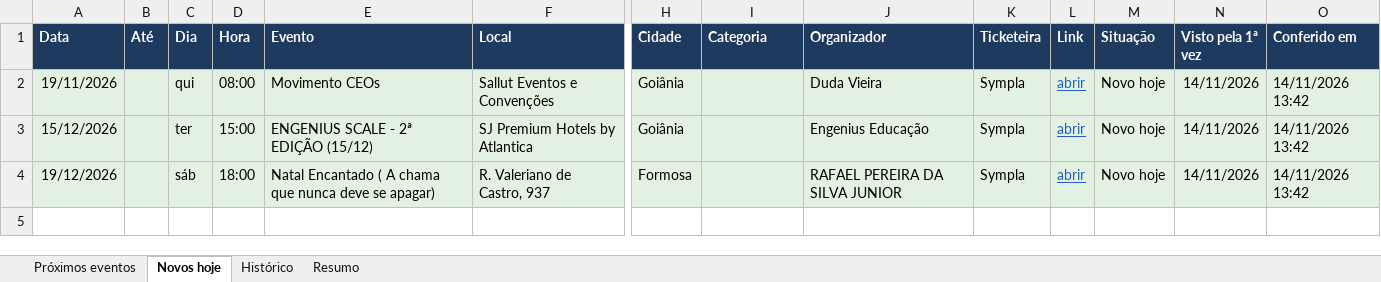
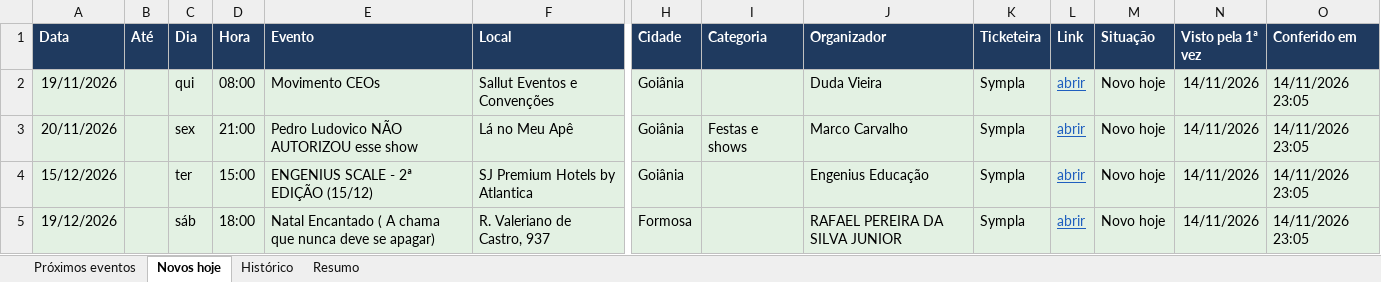
Before and after one commit to rodrigopcviana-lab/eventos-goias, an Excel workbook: saida/eventos_goias.xlsx, sheet Novos hoje, drawn as a sheet; only a part is shown, gaps mark what is left out; values as stored, in another font and other column widths than the file's, no borders; addresses are those after the commit; rows hold the shown columns only; the diff names each change by its address in the sheet, - before the commit and + after, or states it on an @@ line.

```diff
--- a/saida/eventos_goias.xlsx (sheet Novos hoje)
+++ b/saida/eventos_goias.xlsx (sheet Novos hoje)
-O2 (Conferido em): 14/11/2026 13:42
+O2 (Conferido em): 14/11/2026 23:05
+row 3: 20/11/2026 |  | sex | 21:00 | Pedro Ludovico NÃO AUTORIZOU esse show | Lá no Meu Apê | Goiânia | Festas e shows | Marco Carvalho | Sympla | abrir | Novo hoje | 14/11/2026 | 14/11/2026 23:05
-O4:O5 (Conferido em): 14/11/2026 13:42
+O4:O5 (Conferido em): 14/11/2026 23:05
```
Also changed, not shown: sheet Próximos eventos, sheet Histórico, sheet Resumo, 4 other files.
